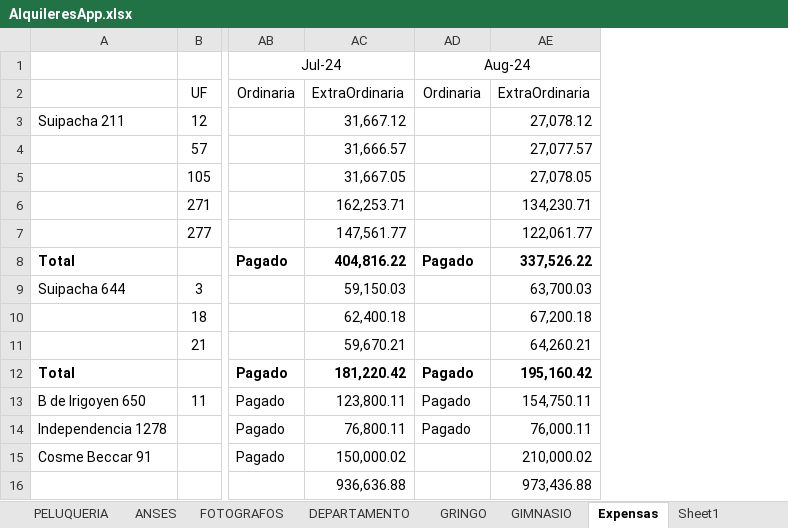
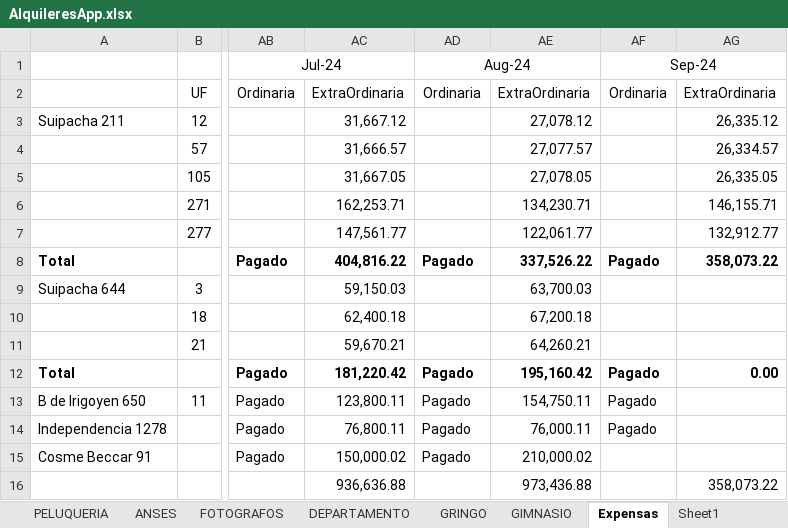
Before and after one commit to SELF-msselve/Personal, an Excel workbook: PagoExpensas/AlquileresApp.xlsx, sheet Expensas, drawn as a sheet; only a part is shown, gaps mark what is left out; values as stored, in another font and other column widths than the file's, no borders; the diff names each change by its address in the sheet, - before the commit and + after, or states it on an @@ line.

```diff
--- a/PagoExpensas/AlquileresApp.xlsx (sheet Expensas)
+++ b/PagoExpensas/AlquileresApp.xlsx (sheet Expensas)
+column AF, rows 1-14: Sep-24 | Ordinaria |  |  |  |  |  | Pagado |  |  |  | Pagado | Pagado | Pagado
+column AG, rows 2-16: ExtraOrdinaria | 26,335.12 | 26,334.57 | 26,335.05 | 146,155.71 | 132,912.77 | 358,073.22 |  |  |  | 0.00 |  |  |  | 358,073.22
-AD15: (empty)
+AD15: Pagado
```
Also changed, not shown: sheet Resumen, 9 other files.
